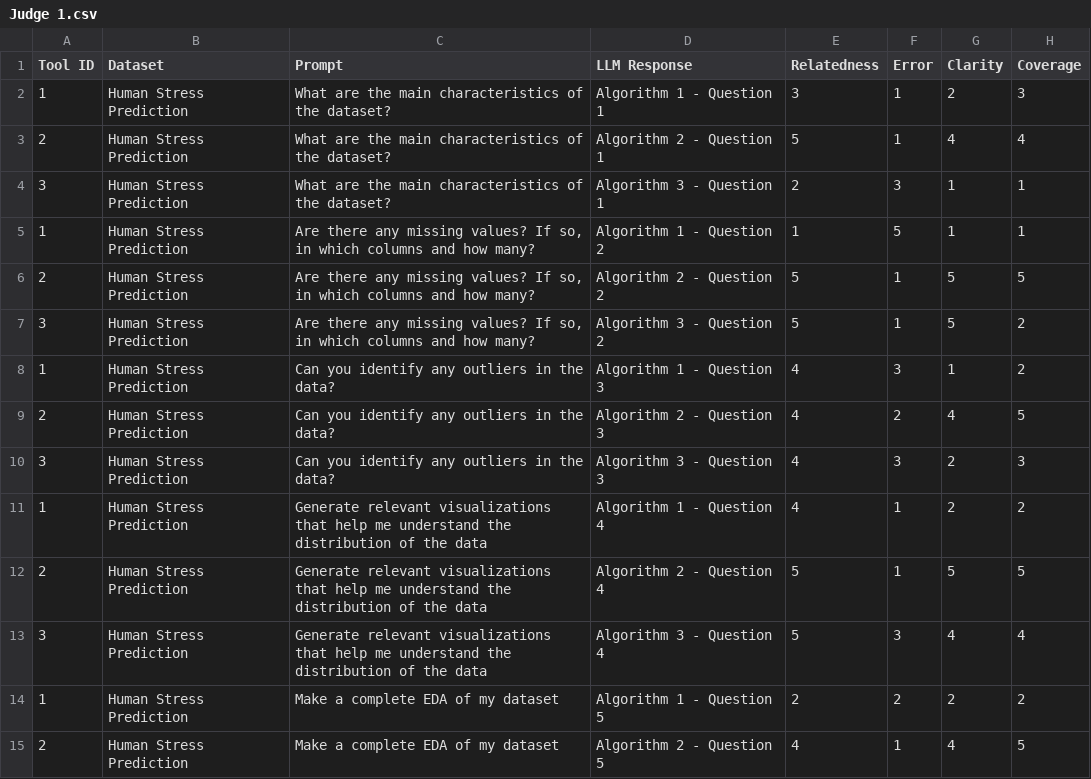
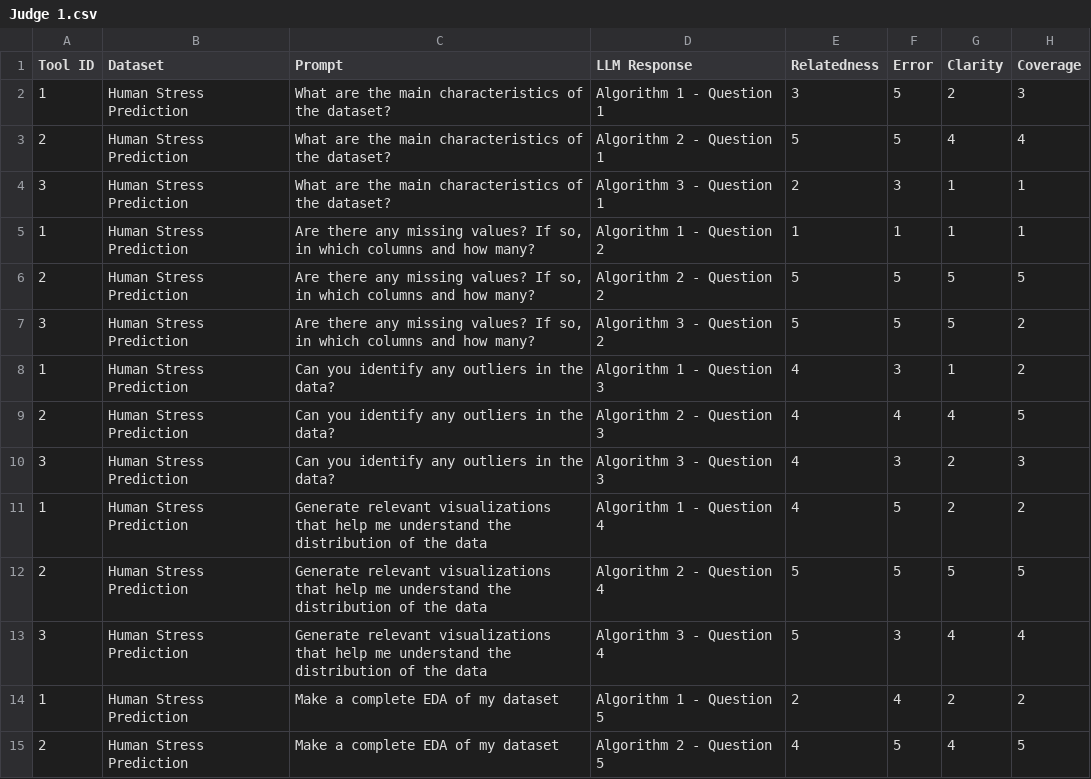
Before and after one commit to fernandozagatti/DFChat, a CSV file: Human evaluations/Judge 1.csv, drawn as a sheet; only a part is shown; the diff covers the shown part only.

```diff
--- a/Human evaluations/Judge 1.csv
+++ b/Human evaluations/Judge 1.csv
@@ -2,2 +2,2 @@ Tool ID;Dataset;Prompt;LLM Response;Relatedness;Error;Clarity;Coverage
-1;Human Stress Prediction;What are the main characteristics of the dataset?;Algorithm 1 - Question 1;3;1;2;3
-2;Human Stress Prediction;What are the main characteristics of the dataset?;Algorithm 2 - Question 1;5;1;4;4
+1;Human Stress Prediction;What are the main characteristics of the dataset?;Algorithm 1 - Question 1;3;5;2;3;;;;;;
+2;Human Stress Prediction;What are the main characteristics of the dataset?;Algorithm 2 - Question 1;5;5;4;4;;;;;;
@@ -5,3 +5,3 @@ Tool ID;Dataset;Prompt;LLM Response;Relatedness;Error;Clarity;Coverage
-1;Human Stress Prediction;Are there any missing values? If so, in which columns and how many?;Algorithm 1 - Question 2;1;5;1;1
-2;Human Stress Prediction;Are there any missing values? If so, in which columns and how many?;Algorithm 2 - Question 2;5;1;5;5
-3;Human Stress Prediction;Are there any missing values? If so, in which columns and how many?;Algorithm 3 - Question 2;5;1;5;2
+1;Human Stress Prediction;Are there any missing values? If so, in which columns and how many?;Algorithm 1 - Question 2;1;1;1;1;;;;;;
+2;Human Stress Prediction;Are there any missing values? If so, in which columns and how many?;Algorithm 2 - Question 2;5;5;5;5;;;;;;
+3;Human Stress Prediction;Are there any missing values? If so, in which columns and how many?;Algorithm 3 - Question 2;5;5;5;2;;;;;;
@@ -9 +9 @@ Tool ID;Dataset;Prompt;LLM Response;Relatedness;Error;Clarity;Coverage
-2;Human Stress Prediction;Can you identify any outliers in the data?;Algorithm 2 - Question 3;4;2;4;5
+2;Human Stress Prediction;Can you identify any outliers in the data?;Algorithm 2 - Question 3;4;4;4;5;;;;;;
@@ -11,2 +11,2 @@ Tool ID;Dataset;Prompt;LLM Response;Relatedness;Error;Clarity;Coverage
-1;Human Stress Prediction;Generate relevant visualizations that help me understand the distribution of the data;Algorithm 1 - Question 4;4;1;2;2
-2;Human Stress Prediction;Generate relevant visualizations that help me understand the distribution of the data;Algorithm 2 - Question 4;5;1;5;5
+1;Human Stress Prediction;Generate relevant visualizations that help me understand the distribution of the data;Algorithm 1 - Question 4;4;5;2;2;;;;;;
+2;Human Stress Prediction;Generate relevant visualizations that help me understand the distribution of the data;Algorithm 2 - Question 4;5;5;5;5;;;;;;
@@ -14,2 +14,2 @@ Tool ID;Dataset;Prompt;LLM Response;Relatedness;Error;Clarity;Coverage
-1;Human Stress Prediction;Make a complete EDA of my dataset;Algorithm 1 - Question 5;2;2;2;2
-2;Human Stress Prediction;Make a complete EDA of my dataset;Algorithm 2 - Question 5;4;1;4;5
+1;Human Stress Prediction;Make a complete EDA of my dataset;Algorithm 1 - Question 5;2;4;2;2;;;;;;
+2;Human Stress Prediction;Make a complete EDA of my dataset;Algorithm 2 - Question 5;4;5;4;5;;;;;;
```
Also changed, not shown: 57 edited cells elsewhere in this file, Human evaluations/Judge 2.csv, Human evaluations/Judge 3.csv, 4 other files.
